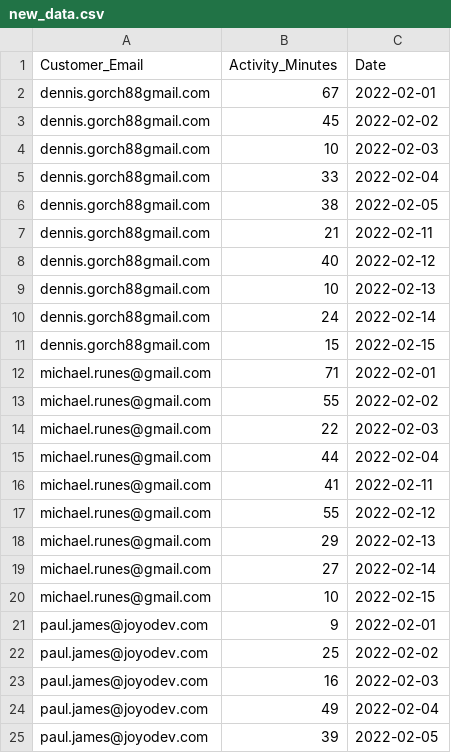
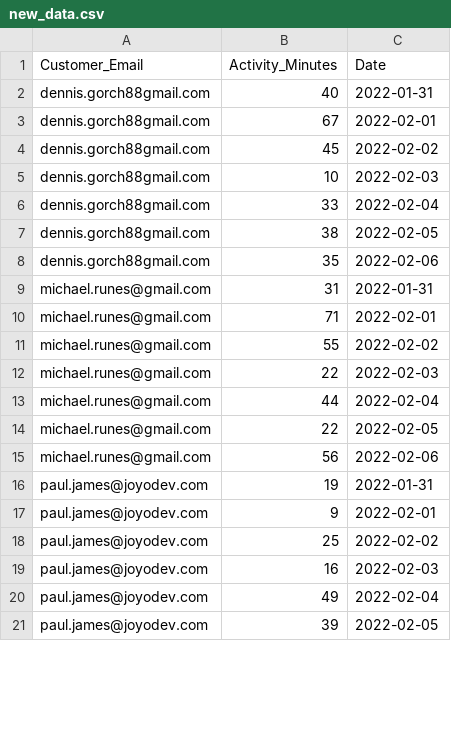
Before and after one commit to AleX77NP/Periodic-snapshot-table-design, a CSV file: new_data.csv, drawn as a sheet; only a part is shown; the diff covers the shown part only.

```diff
--- a/new_data.csv
+++ b/new_data.csv
@@ -1,2 +1,3 @@
 Customer_Email,Activity_Minutes,Date
+dennis.gorch88gmail.com,40,2022-01-31
 dennis.gorch88gmail.com,67,2022-02-01
@@ -6,7 +7,4 @@ dennis.gorch88gmail.com,33,2022-02-04
 dennis.gorch88gmail.com,38,2022-02-05
-dennis.gorch88gmail.com,21,2022-02-11
-dennis.gorch88gmail.com,40,2022-02-12
-dennis.gorch88gmail.com,10,2022-02-13
-dennis.gorch88gmail.com,24,2022-02-14
-dennis.gorch88gmail.com,15,2022-02-15
+dennis.gorch88gmail.com,35,2022-02-06
+michael.runes@gmail.com,31,2022-01-31
 michael.runes@gmail.com,71,2022-02-01
@@ -15,7 +13,5 @@ michael.runes@gmail.com,22,2022-02-03
 michael.runes@gmail.com,44,2022-02-04
-michael.runes@gmail.com,41,2022-02-11
-michael.runes@gmail.com,55,2022-02-12
-michael.runes@gmail.com,29,2022-02-13
-michael.runes@gmail.com,27,2022-02-14
-michael.runes@gmail.com,10,2022-02-15
+michael.runes@gmail.com,22,2022-02-05
+michael.runes@gmail.com,56,2022-02-06
+paul.james@joyodev.com,19,2022-01-31
 paul.james@joyodev.com,9,2022-02-01
```
Also changed, not shown: 1 added row, 19 removed rows and 5 edited cells elsewhere in this file, 2 other files.
